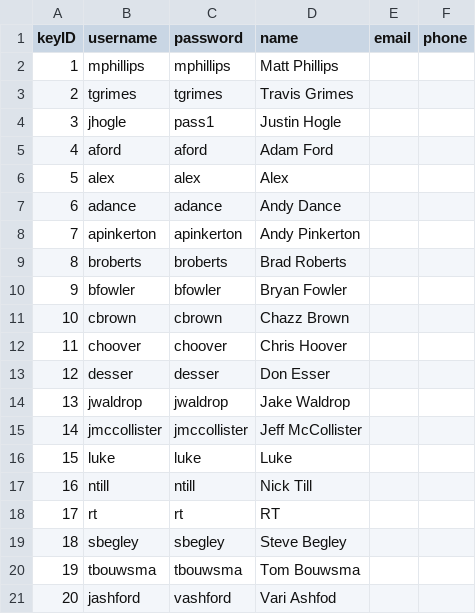
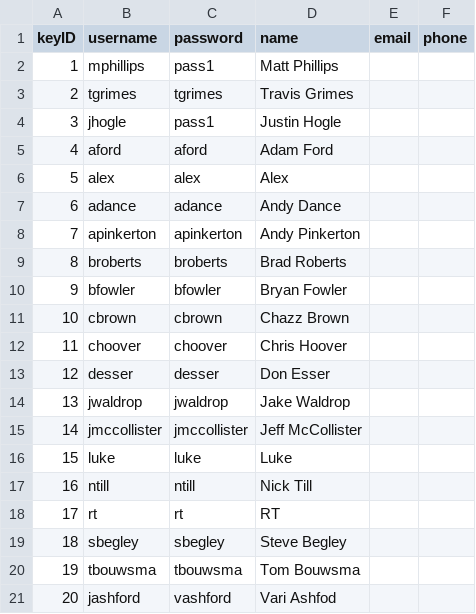
Before and after one commit to Six6VI/innercirclepoker, a CSV file: users.csv, drawn as a sheet.

Commit message:
Add files via upload

```diff
--- a/users.csv
+++ b/users.csv
@@ -1,3 +1,3 @@
 keyID,username,password,name,email,phone
-1,mphillips,mphillips,Matt Phillips,,
+1,mphillips,pass1,Matt Phillips,,
 2,tgrimes,tgrimes,Travis Grimes,,
```
